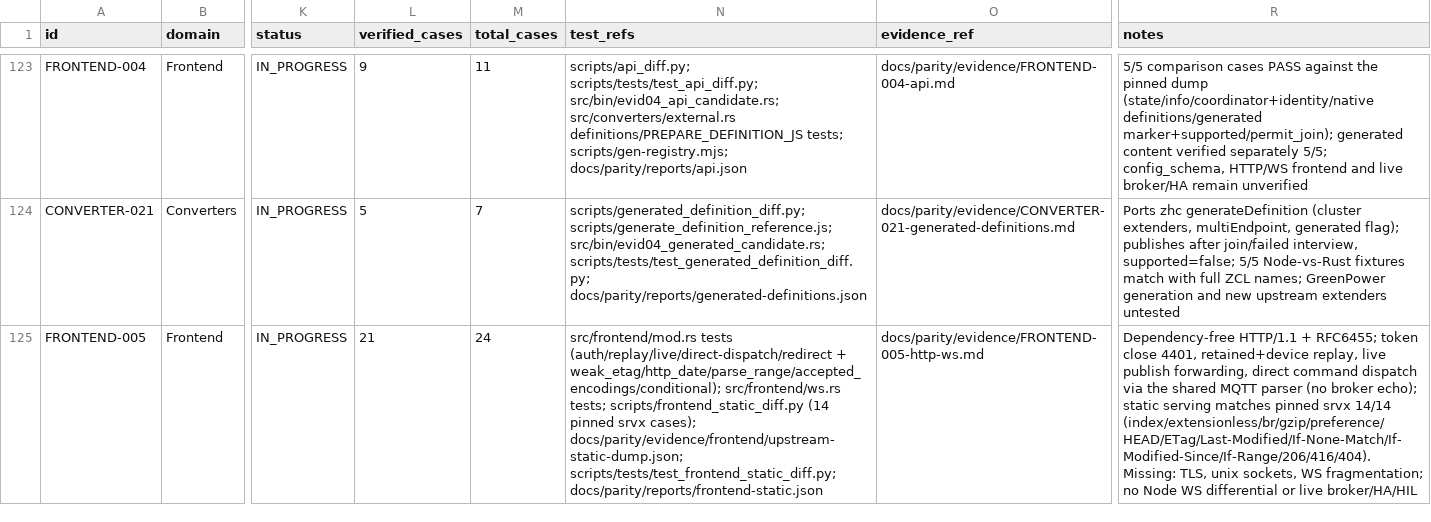
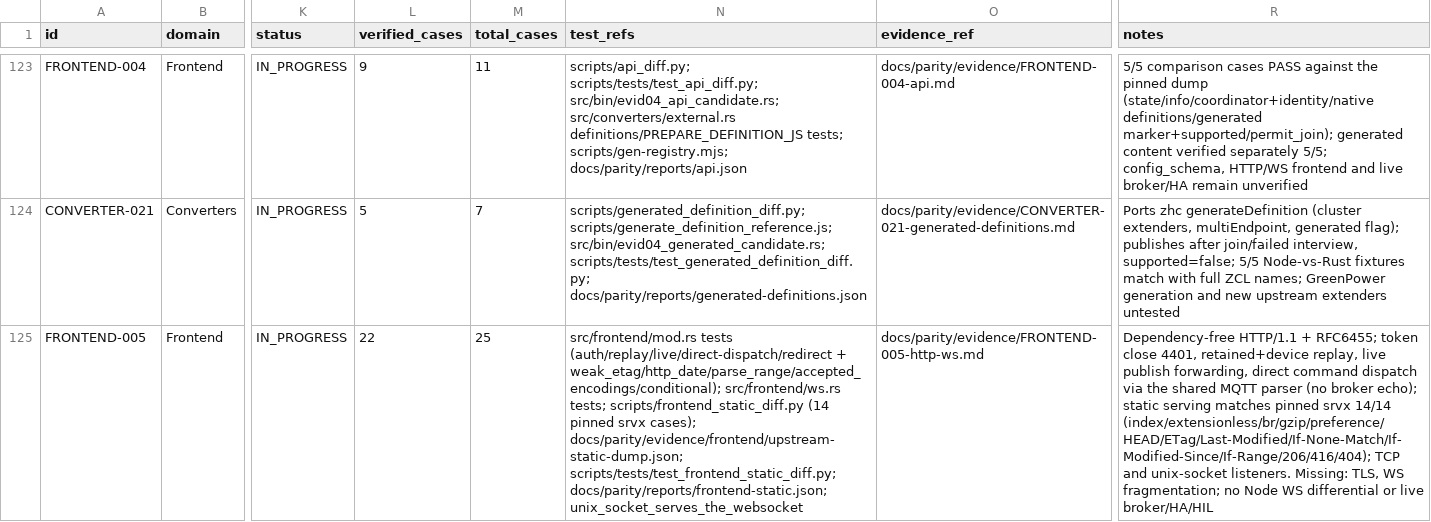
Before and after one commit to PriZZZrak/zigbee2mqtt-rs, a CSV file: docs/parity/inventory.csv, drawn as a sheet; only a part is shown, gaps mark what is left out; the diff names each change by its address in the sheet, - before the commit and + after, or states it on an @@ line.

Commit message:
feat(frontend): support unix-domain socket listeners
Upstream binds a unix socket when frontend.host is an absolute path. Genericize the HTTP/WebSocket handler over AsyncRead/AsyncWrite and add a UnixListener accept loop sharing the same retained/frame runtime; a stale socket file is replaced only when it is actually a socket. Add a UnixStream integration test that performs the WebSocket handshake and receives a live bridge/state publish. Update the evidence/inventory (22/25). TLS and WS fragmentation remain open.

```diff
--- a/docs/parity/inventory.csv
+++ b/docs/parity/inventory.csv
-L125 (verified_cases): 21
+L125 (verified_cases): 22
-M125 (total_cases): 24
+M125 (total_cases): 25
-N125 (test_refs): …docs/parity/evidence/frontend/upstream-static-dump.json; scripts/tests/test_frontend_static_diff.py; docs/parity/reports/frontend-static.json
+N125 (test_refs): …docs/parity/evidence/frontend/upstream-static-dump.json; scripts/tests/test_frontend_static_diff.py; docs/parity/reports/frontend-static.json; unix_socket_serves_the_websocket
-R125 (notes): …srvx 14/14 (index/extensionless/br/gzip/preference/HEAD/ETag/Last-Modified/If-None-Match/If-Modified-Since/If-Range/206/416/404). Missing: TLS, unix sockets, WS fragmentation;…
+R125 (notes): …srvx 14/14 (index/extensionless/br/gzip/preference/HEAD/ETag/Last-Modified/If-None-Match/If-Modified-Since/If-Range/206/416/404); TCP and unix-socket listeners. Missing: TLS, WS fragmentation;…
```
Also changed, not shown: 5 other files.
